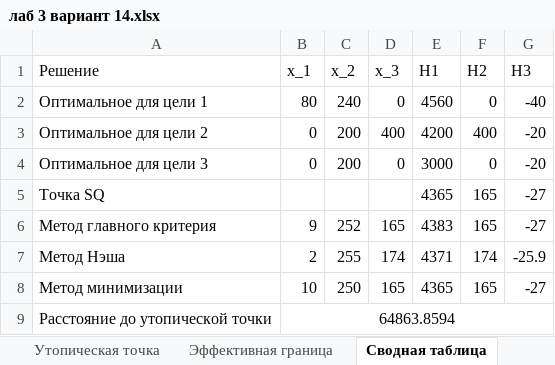
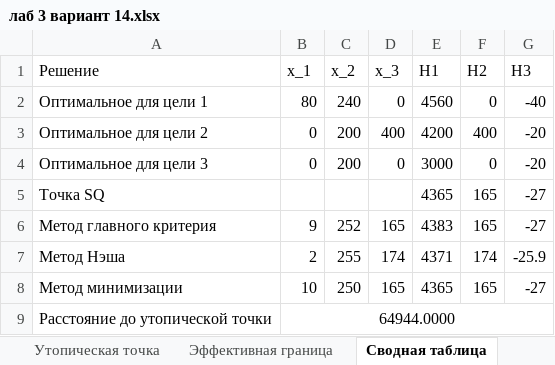
Before and after one commit to LazyPlatypua/SUAI4936, an Excel workbook: Прикладные модели оптимизации/лаб 3 вариант 14.xlsx, sheet Сводная таблица, drawn as a sheet; values as stored, in another font and other column widths than the file's, no borders; the diff names each change by its address in the sheet, - before the commit and + after, or states it on an @@ line.

```diff
--- a/Прикладные модели оптимизации/лаб 3 вариант 14.xlsx (sheet Сводная таблица)
+++ b/Прикладные модели оптимизации/лаб 3 вариант 14.xlsx (sheet Сводная таблица)
-B9 (x_1): 64863.8594
+B9 (x_1): 64944.0000
```
Also changed, not shown: sheet Утопическая точка, charts or pictures, 2 other files.
